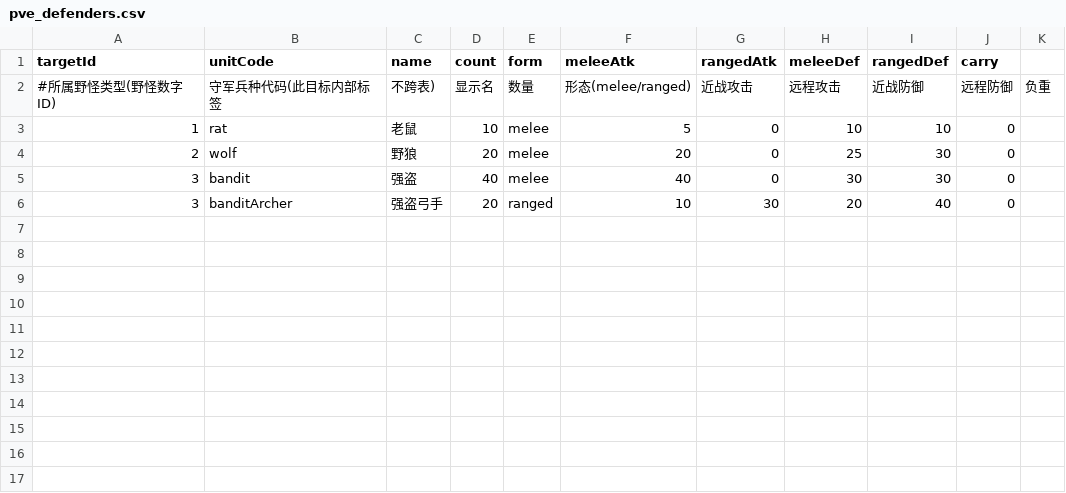
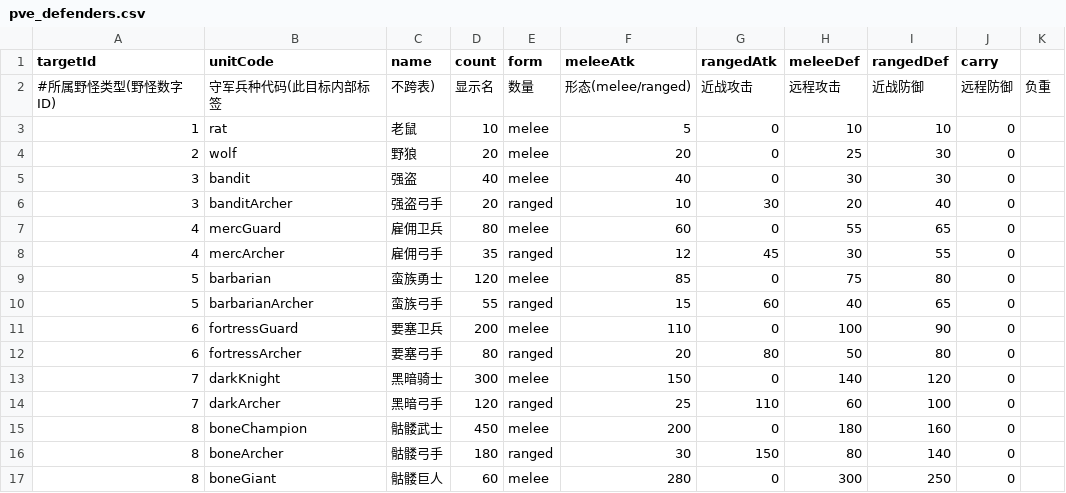
Before and after one commit to kennysli1/slg1.0, a CSV file: config/pve_defenders.csv, drawn as a sheet.

```diff
--- a/config/pve_defenders.csv
+++ b/config/pve_defenders.csv
@@ -6 +6,12 @@ targetId,unitCode,name,count,form,meleeAtk,rangedAtk,meleeDef,rangedDef,carry
 3,banditArcher,强盗弓手,20,ranged,10,30,20,40,0
+4,mercGuard,雇佣卫兵,80,melee,60,0,55,65,0
+4,mercArcher,雇佣弓手,35,ranged,12,45,30,55,0
+5,barbarian,蛮族勇士,120,melee,85,0,75,80,0
+5,barbarianArcher,蛮族弓手,55,ranged,15,60,40,65,0
+6,fortressGuard,要塞卫兵,200,melee,110,0,100,90,0
+6,fortressArcher,要塞弓手,80,ranged,20,80,50,80,0
+7,darkKnight,黑暗骑士,300,melee,150,0,140,120,0
+7,darkArcher,黑暗弓手,120,ranged,25,110,60,100,0
+8,boneChampion,骷髅武士,450,melee,200,0,180,160,0
+8,boneArcher,骷髅弓手,180,ranged,30,150,80,140,0
+8,boneGiant,骷髅巨人,60,melee,280,0,300,250,0
```
Also changed, not shown: config/game_constants.csv, config/pve_targets.csv, 10 other files.
